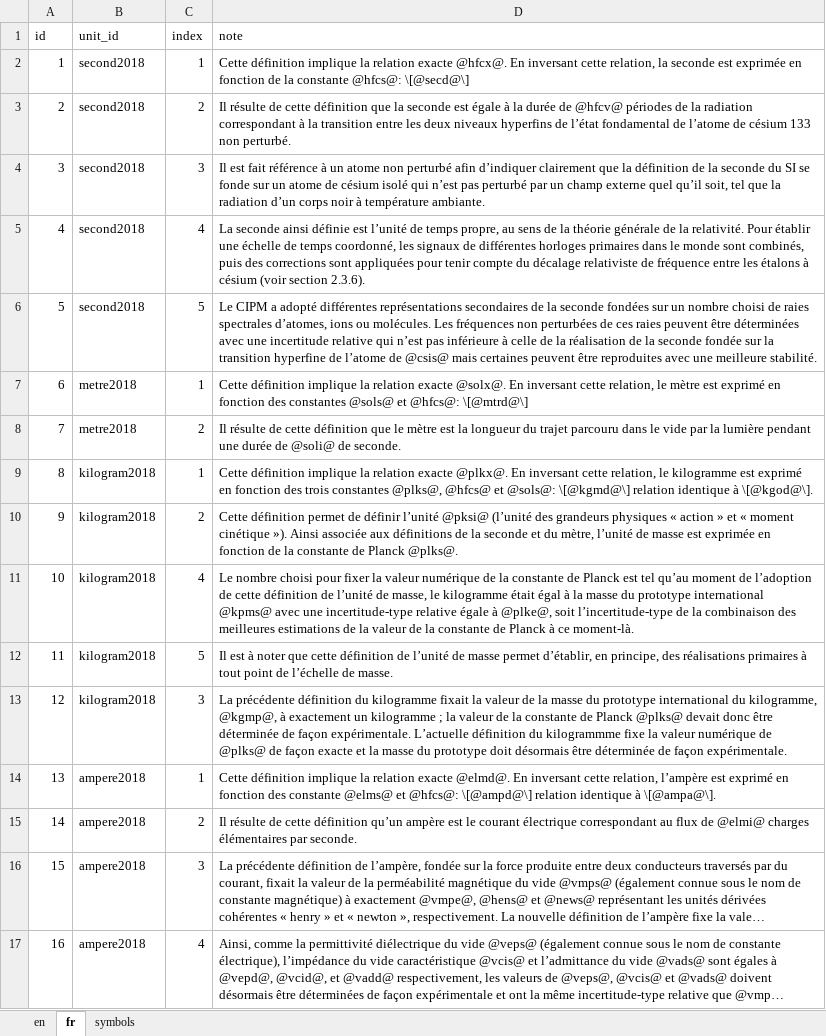
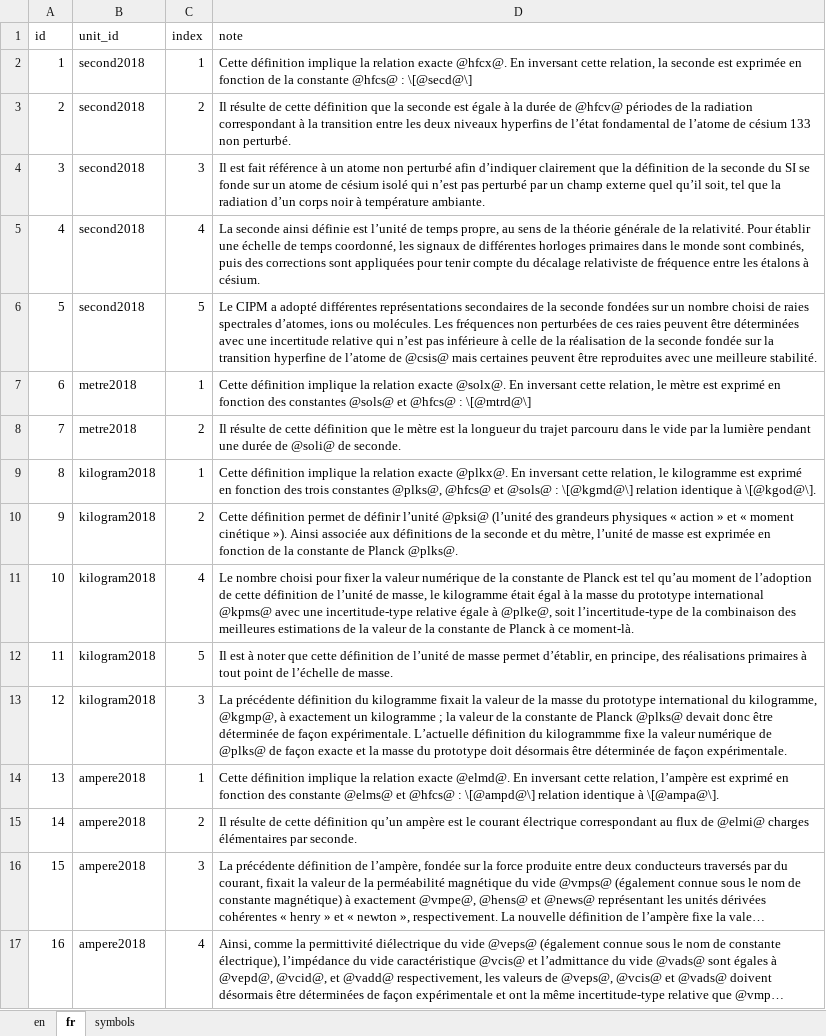
Before and after one commit to TheBIPM/SI-Reference-Point-generation-scripts, an Excel workbook: CUQ/_docs/Notes.xlsx, sheet fr, drawn as a sheet; only a part is shown; long unchanged cells end in …; values as stored, in another font and other column widths than the file's, no borders; the diff covers the shown part only; the diff names each change by its address in the sheet, - before the commit and + after, or states it on an @@ line.

Commit message:
fix typos
authored by C. Planche

```diff
--- a/CUQ/_docs/Notes.xlsx (sheet fr)
+++ b/CUQ/_docs/Notes.xlsx (sheet fr)
-D2 (note): …la constante @hfcs@: \[@secd@\]
+D2 (note): …la constante @hfcs@ : \[@secd@\]
-D5 (note): …étalons à césium (voir section 2.3.6).
+D5 (note): …étalons à césium.
-D7 (note): …@sols@ et @hfcs@: \[@mtrd@\]
+D7 (note): …@sols@ et @hfcs@ : \[@mtrd@\]
-D9 (note): …@hfcs@ et @sols@: \[@kgmd@\] relation…
+D9 (note): …@hfcs@ et @sols@ : \[@kgmd@\] relation…
-D14 (note): …@elms@ et @hfcs@: \[@ampd@\] relation…
+D14 (note): …@elms@ et @hfcs@ : \[@ampd@\] relation…
```
Also changed, not shown: 15 edited cells elsewhere in this sheet, sheet en.
